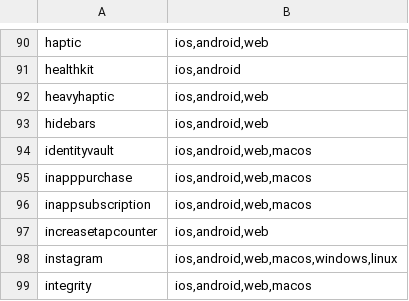
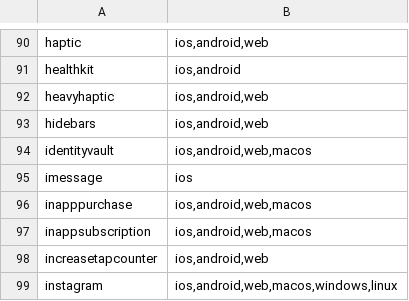
Before and after one commit to despia-native/despia-kernel, a TSV file: Android/desktop/src/main/resources/dsx/ModulePlatformSupport.generated.tsv, drawn as a sheet; only a part is shown, gaps mark what is left out; the shorter side is filled out with more unchanged rows; the diff names each change by its address in the sheet, - before the commit and + after, or states it on an @@ line.

```diff
--- a/Android/desktop/src/main/resources/dsx/ModulePlatformSupport.generated.tsv
+++ b/Android/desktop/src/main/resources/dsx/ModulePlatformSupport.generated.tsv
+row 95: imessage | ios
```
Also changed, not shown: 1 other file.
